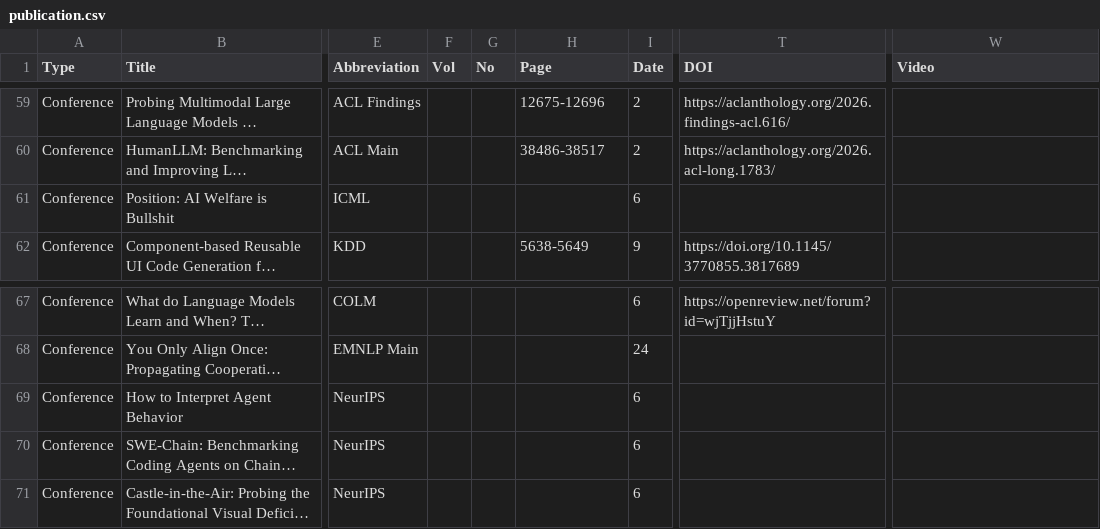
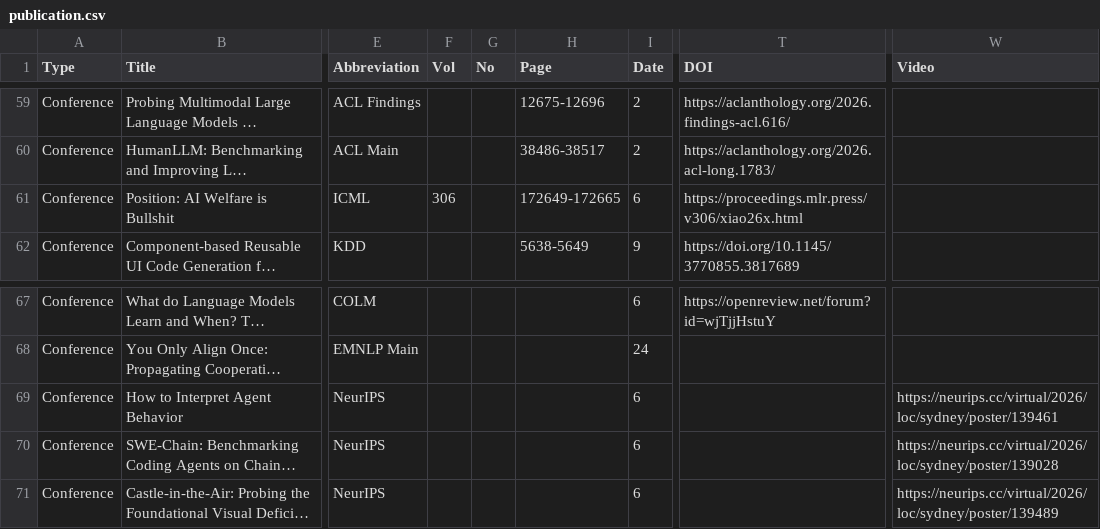
Before and after one commit to penguinnnnn/penguinnnnn.github.io, a CSV file: data/publication.csv, drawn as a sheet; only a part is shown, gaps mark what is left out; long unchanged cells end in …; the diff names each change by its address in the sheet, - before the commit and + after, or states it on an @@ line.

```diff
--- a/data/publication.csv
+++ b/data/publication.csv
-F61 (Vol): (empty)
+F61 (Vol): 306
-H61 (Page): (empty)
+H61 (Page): 172649-172665
-T61 (DOI): (empty)
+T61 (DOI): https://proceedings.mlr.press/v306/xiao26x.html
-W69 (Video): (empty)
+W69 (Video): https://neurips.cc/virtual/2026/loc/sydney/poster/139461
-W70 (Video): (empty)
+W70 (Video): https://neurips.cc/virtual/2026/loc/sydney/poster/139028
-W71 (Video): (empty)
+W71 (Video): https://neurips.cc/virtual/2026/loc/sydney/poster/139489
```
Also changed, not shown: 4 other files.
